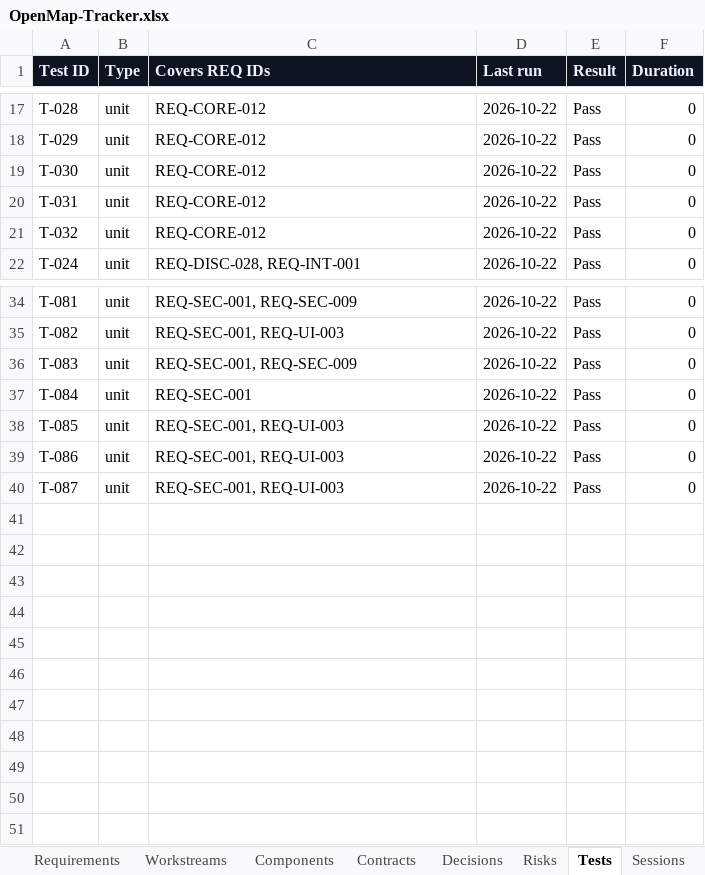
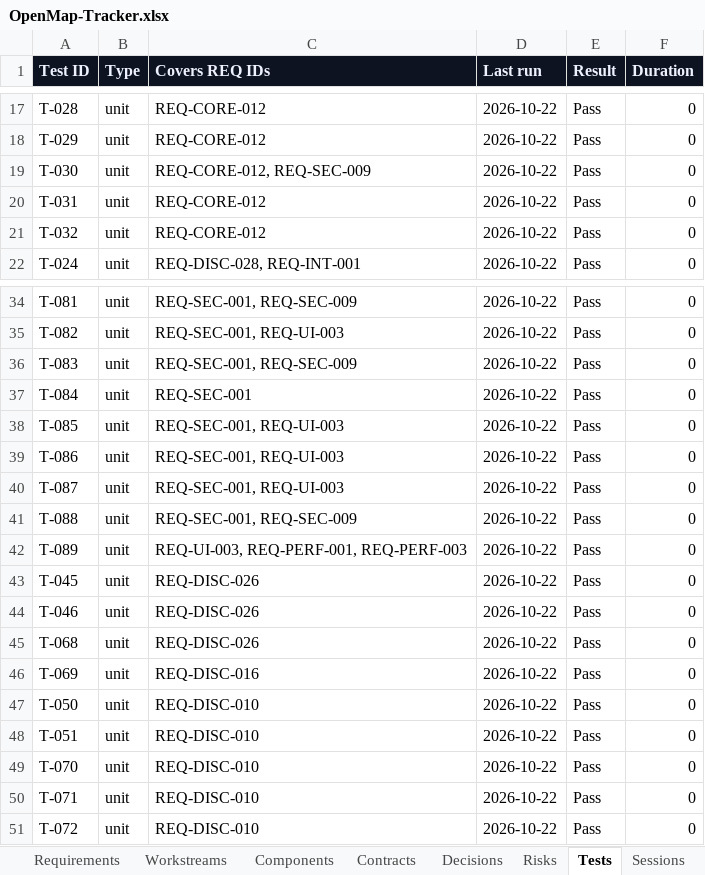
Before and after one commit to zakir80ac/OpenMap, an Excel workbook: tracker/OpenMap-Tracker.xlsx, sheet Tests, drawn as a sheet; only a part is shown, gaps mark what is left out; values as stored, in another font and other column widths than the file's, no borders; the diff names each change by its address in the sheet, - before the commit and + after, or states it on an @@ line.

```diff
--- a/tracker/OpenMap-Tracker.xlsx (sheet Tests)
+++ b/tracker/OpenMap-Tracker.xlsx (sheet Tests)
-C19 (Covers REQ IDs): REQ-CORE-012
+C19 (Covers REQ IDs): REQ-CORE-012, REQ-SEC-009
+row 41: T-088 | unit | REQ-SEC-001, REQ-SEC-009 | 2026-10-22 | Pass | 0
+row 42: T-089 | unit | REQ-UI-003, REQ-PERF-001, REQ-PERF-003 | 2026-10-22 | Pass | 0
+row 43: T-045 | unit | REQ-DISC-026 | 2026-10-22 | Pass | 0
+row 44: T-046 | unit | REQ-DISC-026 | 2026-10-22 | Pass | 0
+row 45: T-068 | unit | REQ-DISC-026 | 2026-10-22 | Pass | 0
+row 46: T-069 | unit | REQ-DISC-016 | 2026-10-22 | Pass | 0
+row 47: T-050 | unit | REQ-DISC-010 | 2026-10-22 | Pass | 0
+row 48: T-051 | unit | REQ-DISC-010 | 2026-10-22 | Pass | 0
+row 49: T-070 | unit | REQ-DISC-010 | 2026-10-22 | Pass | 0
+row 50: T-071 | unit | REQ-DISC-010 | 2026-10-22 | Pass | 0
+row 51: T-072 | unit | REQ-DISC-010 | 2026-10-22 | Pass | 0
```
Also changed, not shown: sheet Requirements, sheet Dashboard, sheet Workstreams, 1 other file.
